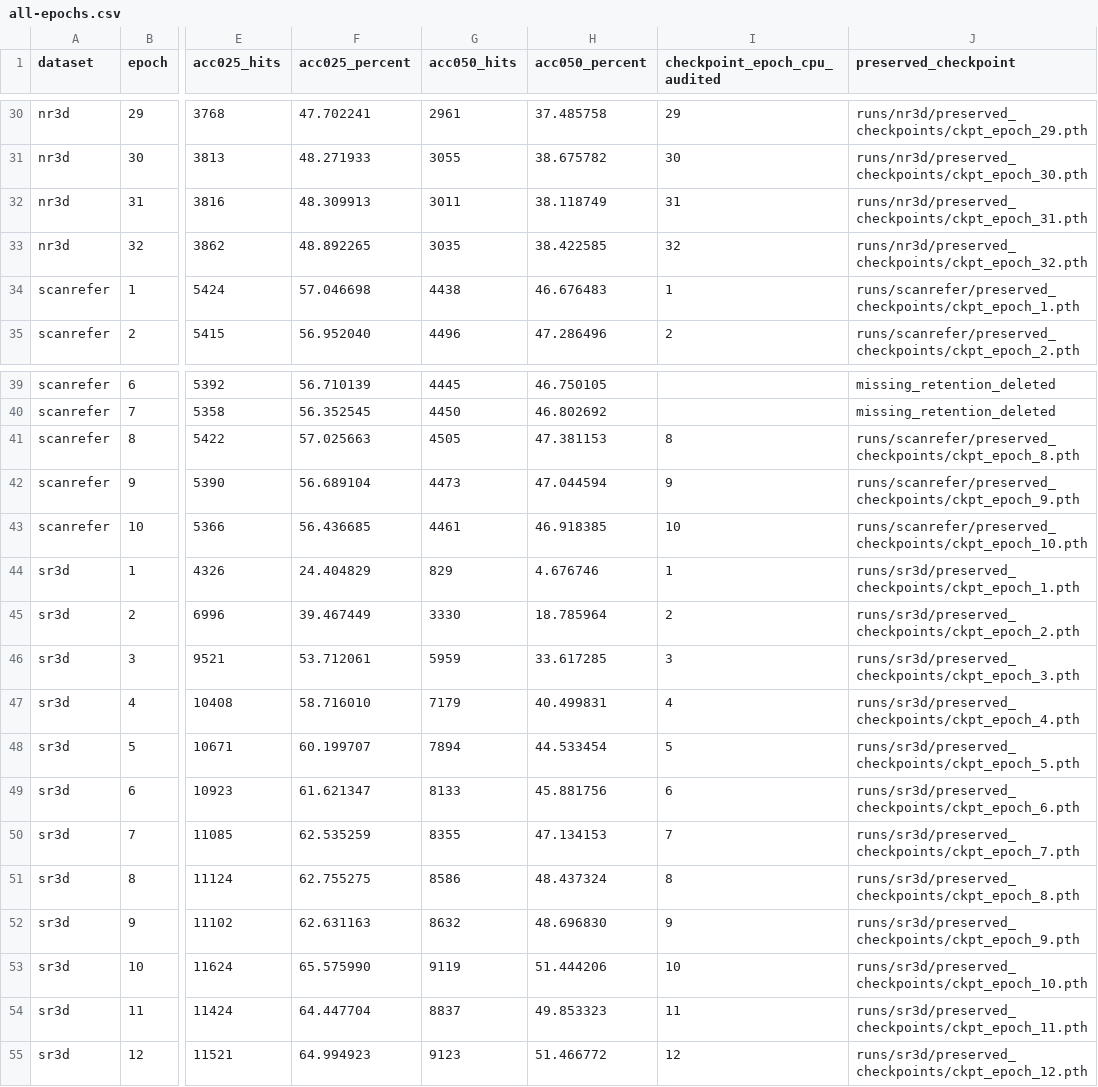
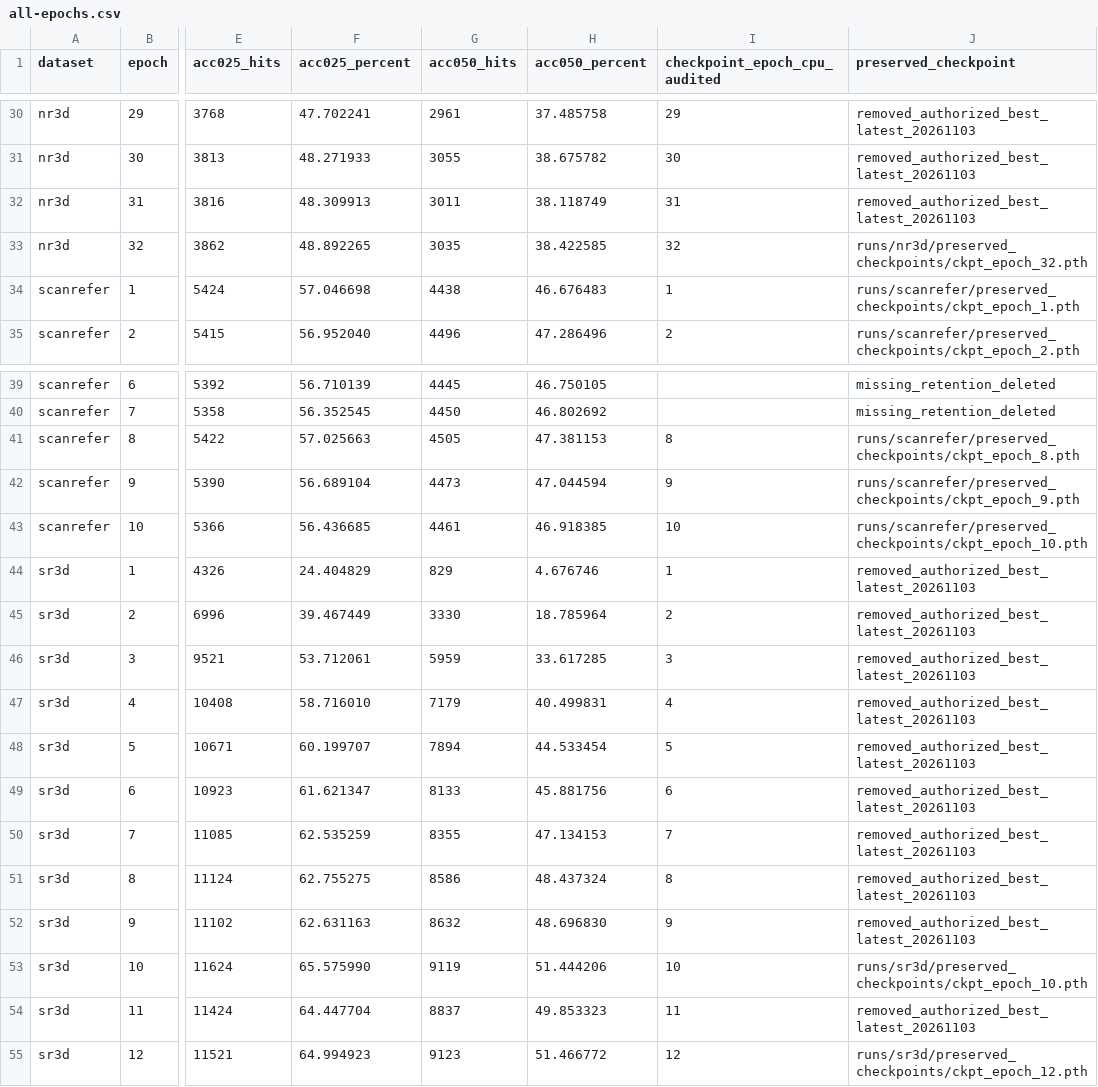
Before and after one commit to 666666666666gao/MCLN, a CSV file: docs/results/mcln_pvground_20261101/all-epochs.csv, drawn as a sheet; only a part is shown, gaps mark what is left out; the diff covers the shown part only; the diff names each change by its address in the sheet, - before the commit and + after, or states it on an @@ line.

Commit message:
Retain best and latest checkpoints and verify ScanRefer fine-tuning

```diff
--- a/docs/results/mcln_pvground_20261101/all-epochs.csv
+++ b/docs/results/mcln_pvground_20261101/all-epochs.csv
-J30 (preserved_checkpoint): runs/nr3d/preserved_checkpoints/ckpt_epoch_29.pth
+J30 (preserved_checkpoint): removed_authorized_best_latest_20261103
-J31 (preserved_checkpoint): runs/nr3d/preserved_checkpoints/ckpt_epoch_30.pth
+J31 (preserved_checkpoint): removed_authorized_best_latest_20261103
-J32 (preserved_checkpoint): runs/nr3d/preserved_checkpoints/ckpt_epoch_31.pth
+J32 (preserved_checkpoint): removed_authorized_best_latest_20261103
-J44 (preserved_checkpoint): runs/sr3d/preserved_checkpoints/ckpt_epoch_1.pth
+J44 (preserved_checkpoint): removed_authorized_best_latest_20261103
-J45 (preserved_checkpoint): runs/sr3d/preserved_checkpoints/ckpt_epoch_2.pth
+J45 (preserved_checkpoint): removed_authorized_best_latest_20261103
-J46 (preserved_checkpoint): runs/sr3d/preserved_checkpoints/ckpt_epoch_3.pth
+J46 (preserved_checkpoint): removed_authorized_best_latest_20261103
-J47 (preserved_checkpoint): runs/sr3d/preserved_checkpoints/ckpt_epoch_4.pth
+J47 (preserved_checkpoint): removed_authorized_best_latest_20261103
-J48 (preserved_checkpoint): runs/sr3d/preserved_checkpoints/ckpt_epoch_5.pth
+J48 (preserved_checkpoint): removed_authorized_best_latest_20261103
-J49 (preserved_checkpoint): runs/sr3d/preserved_checkpoints/ckpt_epoch_6.pth
+J49 (preserved_checkpoint): removed_authorized_best_latest_20261103
-J50 (preserved_checkpoint): runs/sr3d/preserved_checkpoints/ckpt_epoch_7.pth
+J50 (preserved_checkpoint): removed_authorized_best_latest_20261103
-J51 (preserved_checkpoint): runs/sr3d/preserved_checkpoints/ckpt_epoch_8.pth
+J51 (preserved_checkpoint): removed_authorized_best_latest_20261103
-J52 (preserved_checkpoint): runs/sr3d/preserved_checkpoints/ckpt_epoch_9.pth
+J52 (preserved_checkpoint): removed_authorized_best_latest_20261103
-J54 (preserved_checkpoint): runs/sr3d/preserved_checkpoints/ckpt_epoch_11.pth
+J54 (preserved_checkpoint): removed_authorized_best_latest_20261103
```
Also changed, not shown: 21 edited cells elsewhere in this file, docs/results/mcln_pvground_20261101/scanrefer-restart-all-epochs.csv, 17 other files.
